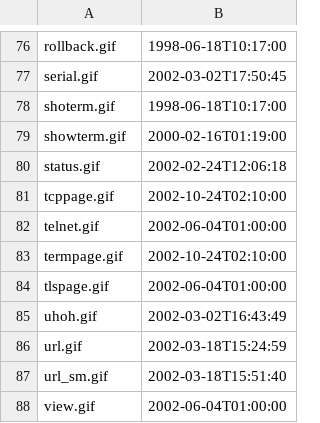
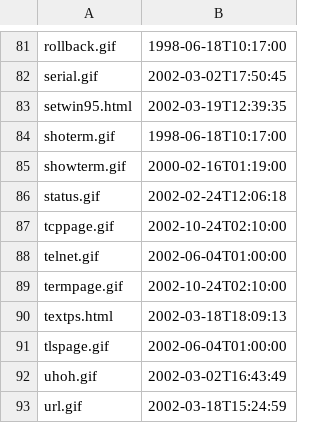
Before and after one commit to davidrg/ckwin, a CSV file: doc/modtime.csv, drawn as a sheet; only a part is shown, gaps mark what is left out; the shorter side is filled out with more unchanged rows; the diff covers the shown part only.

```diff
--- a/doc/modtime.csv
+++ b/doc/modtime.csv
@@ -77,2 +82,3 @@ rollback.gif,1998-06-18T10:17:00
 serial.gif,2002-03-02T17:50:45
+setwin95.html,2002-03-19T12:39:35
 shoterm.gif,1998-06-18T10:17:00
@@ -83,2 +89,3 @@ telnet.gif,2002-06-04T01:00:00
 termpage.gif,2002-10-24T02:10:00
+textps.html,2002-03-18T18:09:13
 tlspage.gif,2002-06-04T01:00:00
```
Also changed, not shown: 5 added rows elsewhere in this file.
